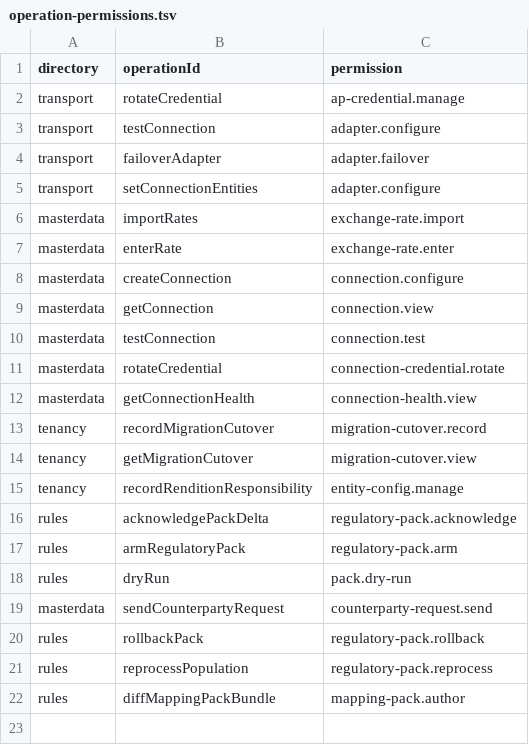
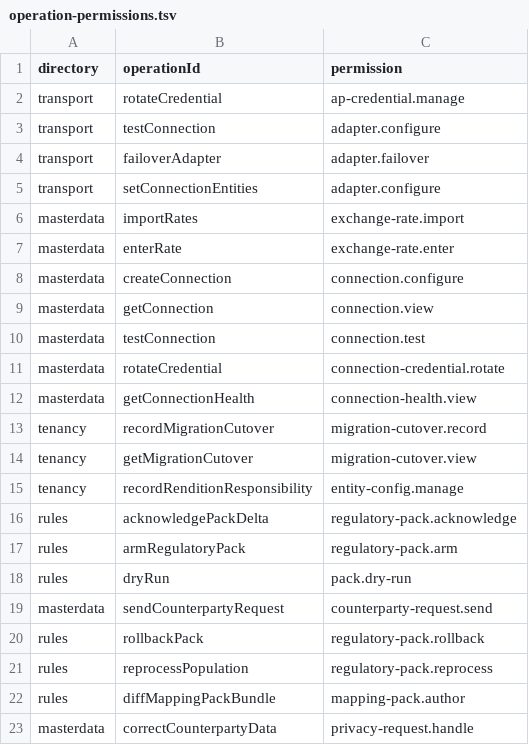
Before and after one commit to dynokore/DynoGST, a TSV file: platform-contracts/spectral/operation-permissions.tsv, drawn as a sheet; the diff names each change by its address in the sheet, - before the commit and + after, or states it on an @@ line.

```diff
--- a/platform-contracts/spectral/operation-permissions.tsv
+++ b/platform-contracts/spectral/operation-permissions.tsv
+row 23: masterdata | correctCounterpartyData | privacy-request.handle
```
Also changed, not shown: 11 other files.
